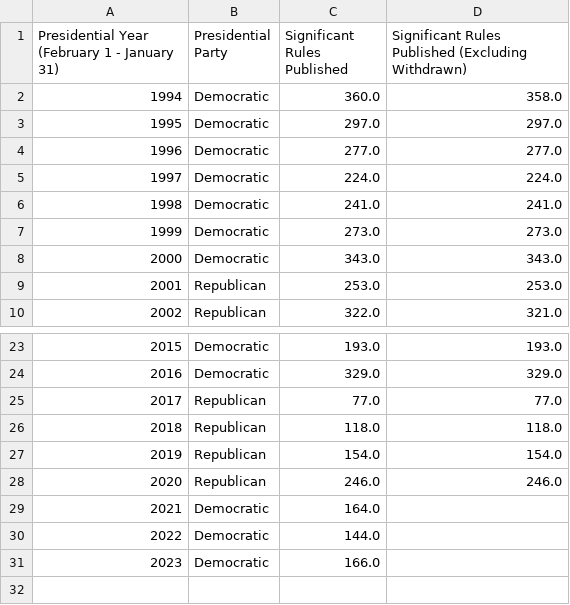
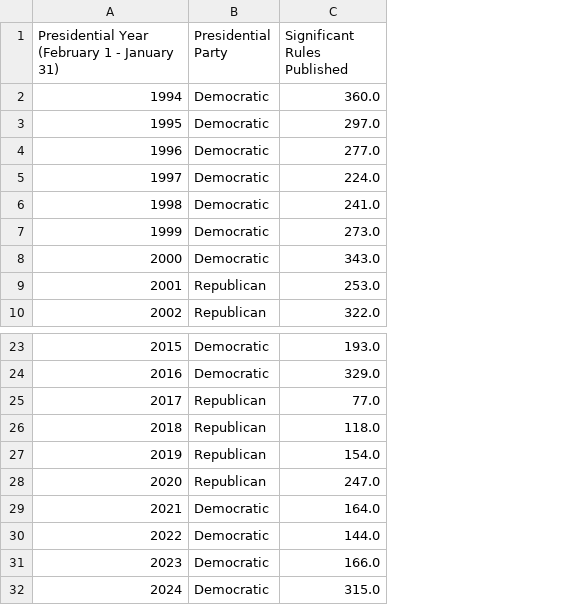
Before and after one commit to regulatorystudies/Reg-Stats, a CSV file: data/sig_rules/significant_rules_by_presidential_year.csv, drawn as a sheet; only a part is shown, gaps mark what is left out; removed rows and columns are numbered as before the commit, all else as after; the diff names each change by its address in the sheet, - before the commit and + after, or states it on an @@ line.

```diff
--- a/data/sig_rules/significant_rules_by_presidential_year.csv
+++ b/data/sig_rules/significant_rules_by_presidential_year.csv
-column D, rows 1-10: Significant Rules Published (Excluding Withdrawn) | 358.0 | 297.0 | 277.0 | 224.0 | 241.0 | 273.0 | 343.0 | 253.0 | 321.0; rows 23-28: 193.0 | 329.0 | 77.0 | 118.0 | 154.0 | 246.0
-C28 (Significant Rules Published): 246.0
+C28 (Significant Rules Published): 247.0
+row 32: 2024 | Democratic | 315.0
```
Also changed, not shown: data/cumulative_es_rules/cumulative_econ_significant_rules_by_presidential_month.csv, data/es_rules/econ_significant_rules_by_presidential_year.csv, 9 other files.
